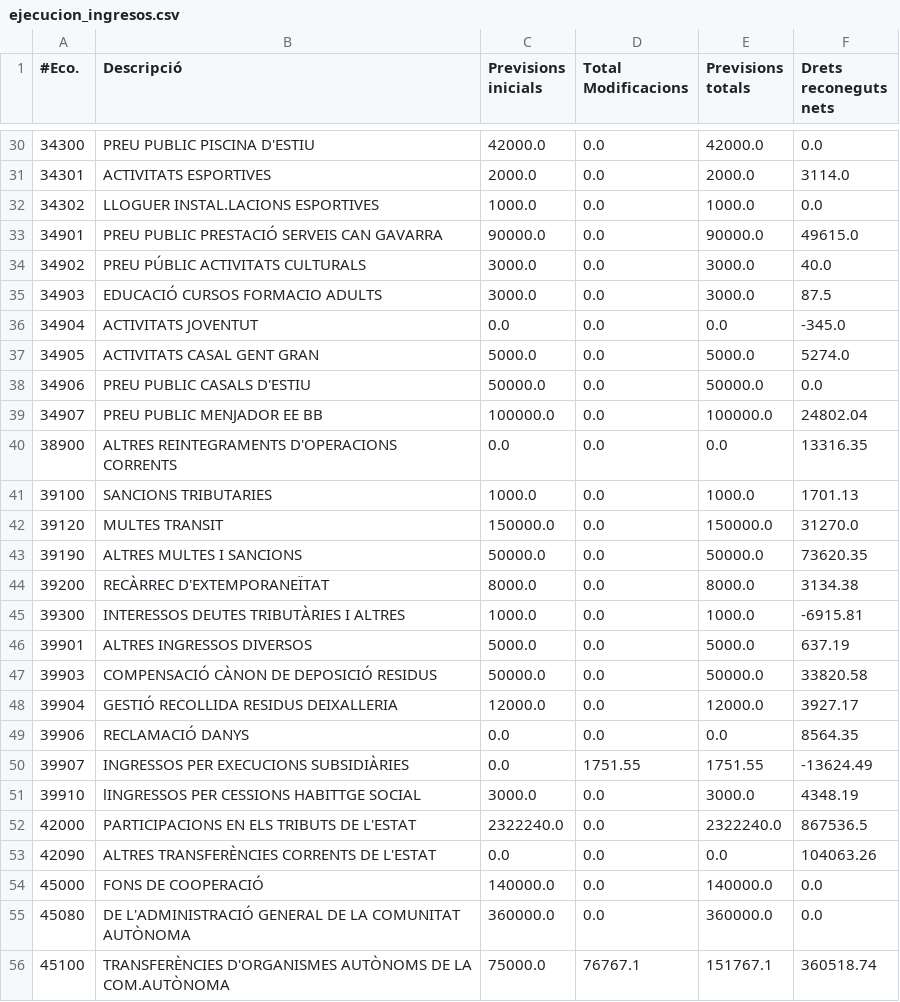
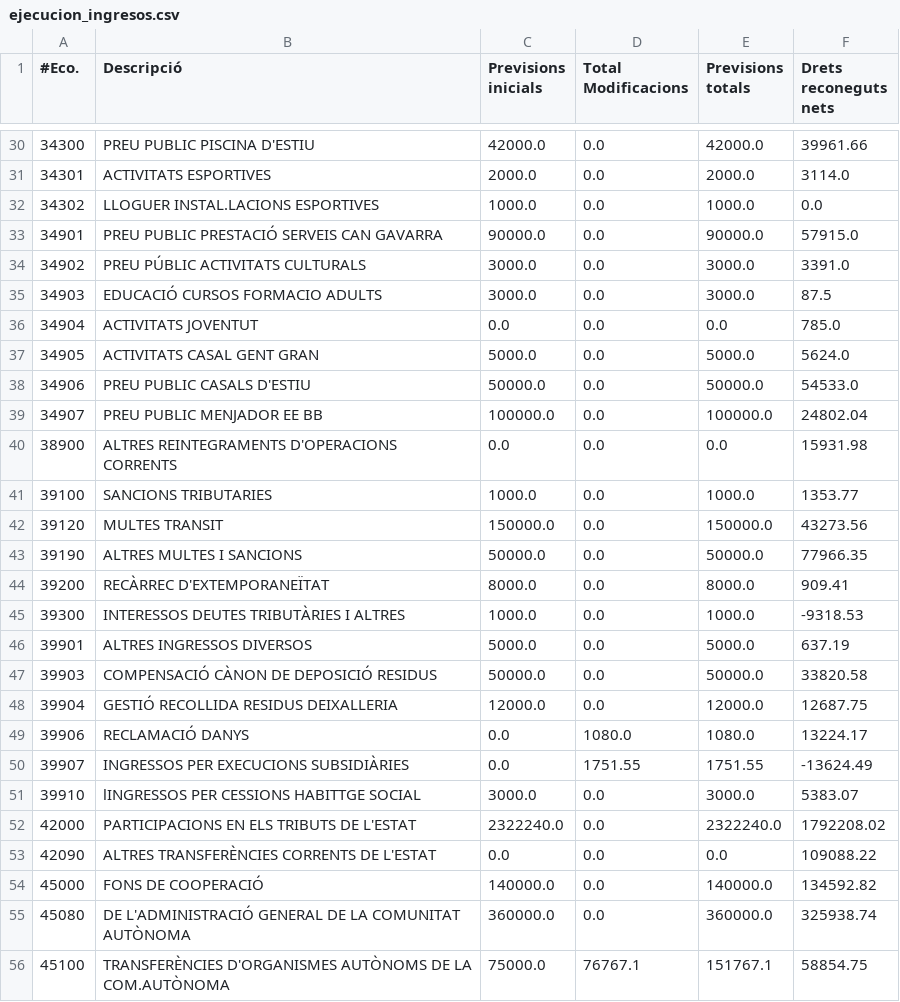
Before and after one commit to civio/presupuesto-polinya, a CSV file: data/ca/municipio/2024/ejecucion_ingresos.csv, drawn as a sheet; only a part is shown, gaps mark what is left out; the diff covers the shown part only.

```diff
--- a/data/ca/municipio/2024/ejecucion_ingresos.csv
+++ b/data/ca/municipio/2024/ejecucion_ingresos.csv
@@ -30,27 +30,27 @@
-34300,PREU PUBLIC PISCINA D'ESTIU,42000.0,0.0,42000.0,0.0
+34300,PREU PUBLIC PISCINA D'ESTIU,42000.0,0.0,42000.0,39961.66
 34301,ACTIVITATS ESPORTIVES,2000.0,0.0,2000.0,3114.0
 34302,LLOGUER INSTAL.LACIONS ESPORTIVES,1000.0,0.0,1000.0,0.0
-34901,PREU PUBLIC PRESTACIÓ SERVEIS CAN GAVARRA,90000.0,0.0,90000.0,49615.0
-34902,PREU PÚBLIC ACTIVITATS CULTURALS,3000.0,0.0,3000.0,40.0
+34901,PREU PUBLIC PRESTACIÓ SERVEIS CAN GAVARRA,90000.0,0.0,90000.0,57915.0
+34902,PREU PÚBLIC ACTIVITATS CULTURALS,3000.0,0.0,3000.0,3391.0
 34903,EDUCACIÓ CURSOS FORMACIO ADULTS,3000.0,0.0,3000.0,87.5
-34904,ACTIVITATS JOVENTUT,0.0,0.0,0.0,-345.0
-34905,ACTIVITATS CASAL GENT GRAN,5000.0,0.0,5000.0,5274.0
-34906,PREU PUBLIC CASALS D'ESTIU,50000.0,0.0,50000.0,0.0
+34904,ACTIVITATS JOVENTUT,0.0,0.0,0.0,785.0
+34905,ACTIVITATS CASAL GENT GRAN,5000.0,0.0,5000.0,5624.0
+34906,PREU PUBLIC CASALS D'ESTIU,50000.0,0.0,50000.0,54533.0
 34907,PREU PUBLIC MENJADOR EE BB,100000.0,0.0,100000.0,24802.04
-38900,ALTRES REINTEGRAMENTS D'OPERACIONS CORRENTS,0.0,0.0,0.0,13316.35
-39100,SANCIONS TRIBUTARIES,1000.0,0.0,1000.0,1701.13
-39120,MULTES TRANSIT,150000.0,0.0,150000.0,31270.0
-39190,ALTRES MULTES I SANCIONS,50000.0,0.0,50000.0,73620.35
-39200,RECÀRREC D'EXTEMPORANEÏTAT,8000.0,0.0,8000.0,3134.38
-39300,INTERESSOS DEUTES TRIBUTÀRIES I ALTRES,1000.0,0.0,1000.0,-6915.81
+38900,ALTRES REINTEGRAMENTS D'OPERACIONS CORRENTS,0.0,0.0,0.0,15931.98
+39100,SANCIONS TRIBUTARIES,1000.0,0.0,1000.0,1353.77
+39120,MULTES TRANSIT,150000.0,0.0,150000.0,43273.56
+39190,ALTRES MULTES I SANCIONS,50000.0,0.0,50000.0,77966.35
+39200,RECÀRREC D'EXTEMPORANEÏTAT,8000.0,0.0,8000.0,909.41
+39300,INTERESSOS DEUTES TRIBUTÀRIES I ALTRES,1000.0,0.0,1000.0,-9318.53
 39901,ALTRES INGRESSOS DIVERSOS,5000.0,0.0,5000.0,637.19
 39903,COMPENSACIÓ CÀNON DE DEPOSICIÓ RESIDUS,50000.0,0.0,50000.0,33820.58
-39904,GESTIÓ RECOLLIDA RESIDUS DEIXALLERIA,12000.0,0.0,12000.0,3927.17
-39906,RECLAMACIÓ DANYS,0.0,0.0,0.0,8564.35
+39904,GESTIÓ RECOLLIDA RESIDUS DEIXALLERIA,12000.0,0.0,12000.0,12687.75
+39906,RECLAMACIÓ DANYS,0.0,1080.0,1080.0,13224.17
 39907,INGRESSOS PER EXECUCIONS SUBSIDIÀRIES,0.0,1751.55,1751.55,-13624.49
-39910,lINGRESSOS PER CESSIONS HABITTGE SOCIAL,3000.0,0.0,3000.0,4348.19
-42000,PARTICIPACIONS EN ELS TRIBUTS DE L'ESTAT,2322240.0,0.0,2322240.0,867536.5
-42090,ALTRES TRANSFERÈNCIES CORRENTS DE L'ESTAT,0.0,0.0,0.0,104063.26
-45000,FONS DE COOPERACIÓ,140000.0,0.0,140000.0,0.0
-45080,DE L'ADMINISTRACIÓ GENERAL DE LA COMUNITAT AUTÒNOMA,360000.0,0.0,360000.0,0.0
-45100,TRANSFERÈNCIES D'ORGANISMES AUTÒNOMS DE LA COM.AUTÒNOMA,75000.0,76767.1,151767.1,360518.74
+39910,lINGRESSOS PER CESSIONS HABITTGE SOCIAL,3000.0,0.0,3000.0,5383.07
+42000,PARTICIPACIONS EN ELS TRIBUTS DE L'ESTAT,2322240.0,0.0,2322240.0,1792208.02
+42090,ALTRES TRANSFERÈNCIES CORRENTS DE L'ESTAT,0.0,0.0,0.0,109088.22
+45000,FONS DE COOPERACIÓ,140000.0,0.0,140000.0,134592.82
+45080,DE L'ADMINISTRACIÓ GENERAL DE LA COMUNITAT AUTÒNOMA,360000.0,0.0,360000.0,325938.74
+45100,TRANSFERÈNCIES D'ORGANISMES AUTÒNOMS DE LA COM.AUTÒNOMA,75000.0,76767.1,151767.1,58854.75
```
Also changed, not shown: 32 edited cells elsewhere in this file, data/ca/municipio/2024/ejecucion_gastos.csv, data/ca/municipio/2024/gastos.csv, 7 other files.
